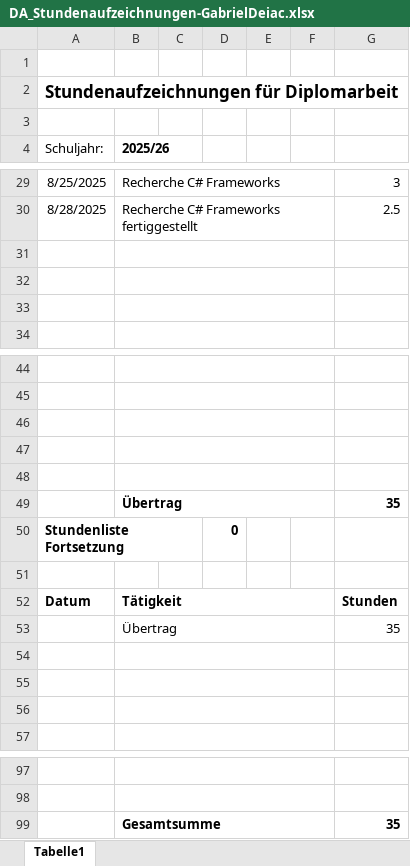
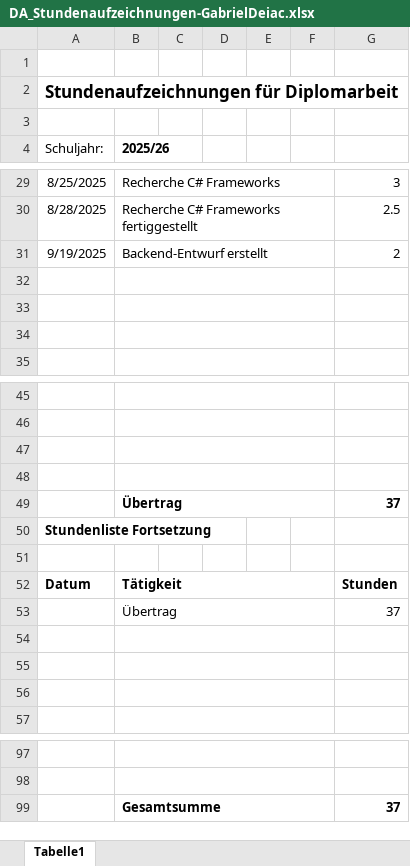
Before and after one commit to HalbmayrJulian/Digitales-Flugplatzmanagement, an Excel workbook: Stundenaufzeichnungen/Gabriel Deiac/DA_Stundenaufzeichnungen-GabrielDeiac.xlsx, sheet Tabelle1, drawn as a sheet; only a part is shown, gaps mark what is left out; values as stored, in another font and other column widths than the file's, no borders; charts and pictures not drawn; removed rows and columns are numbered as before the commit, all else as after; the diff names each change by its address in the sheet, - before the commit and + after, or states it on an @@ line.

Commit message:
Entwurf hinzugefügt

```diff
--- a/Stundenaufzeichnungen/Gabriel Deiac/DA_Stundenaufzeichnungen-GabrielDeiac.xlsx (sheet Tabelle1)
+++ b/Stundenaufzeichnungen/Gabriel Deiac/DA_Stundenaufzeichnungen-GabrielDeiac.xlsx (sheet Tabelle1)
+row 31: 9/19/2025 | Backend-Entwurf erstellt |  |  |  |  | 2
-row 49: (empty)
+row 49:  | Übertrag |  |  |  |  | 37
-row 49:  | Übertrag |  |  |  |  | 35
-D50: 0
+D50: (empty)
-G53: 35
+G53: 37
-G99: 35
+G99: 37
```
Also changed, not shown: charts or pictures, 1 other file.
